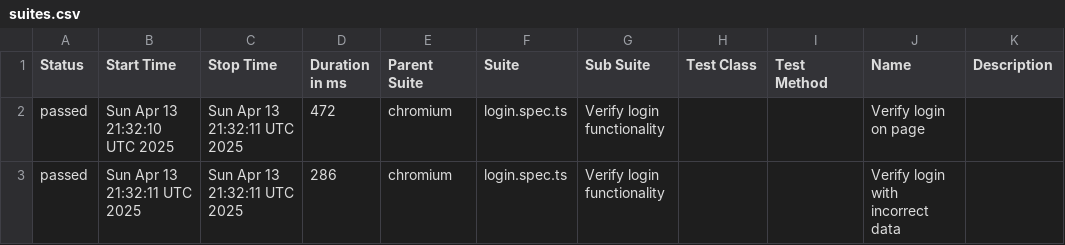
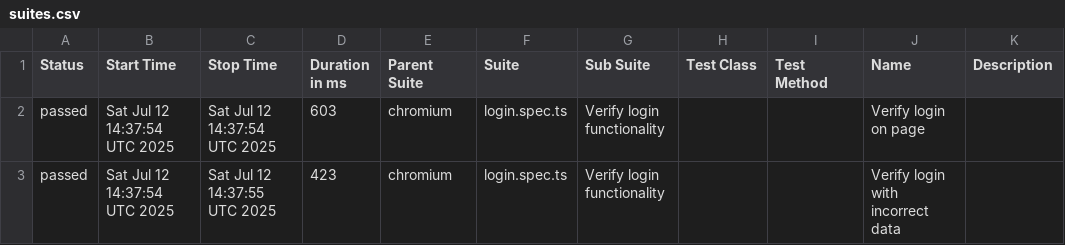
Before and after one commit to haite4/playwright_practice, a CSV file: data/suites.csv, drawn as a sheet.

```diff
--- a/data/suites.csv
+++ b/data/suites.csv
@@ -1,3 +1,3 @@
 "Status","Start Time","Stop Time","Duration in ms","Parent Suite","Suite","Sub Suite","Test Class","Test Method","Name","Description"
-"passed","Sun Apr 13 21:32:10 UTC 2025","Sun Apr 13 21:32:11 UTC 2025","472","chromium","login.spec.ts","Verify login functionality","","","Verify login on page",""
-"passed","Sun Apr 13 21:32:11 UTC 2025","Sun Apr 13 21:32:11 UTC 2025","286","chromium","login.spec.ts","Verify login functionality","","","Verify login with incorrect data",""
+"passed","Sat Jul 12 14:37:54 UTC 2025","Sat Jul 12 14:37:54 UTC 2025","603","chromium","login.spec.ts","Verify login functionality","","","Verify login on page",""
+"passed","Sat Jul 12 14:37:54 UTC 2025","Sat Jul 12 14:37:55 UTC 2025","423","chromium","login.spec.ts","Verify login functionality","","","Verify login with incorrect data",""
```
Also changed, not shown: 24 other files.
